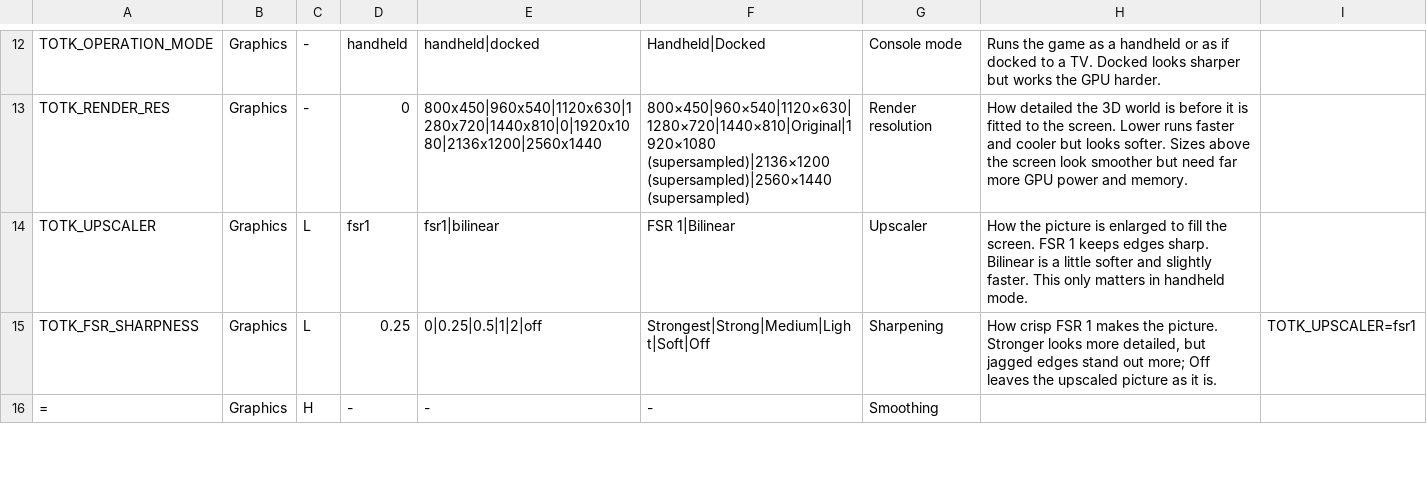
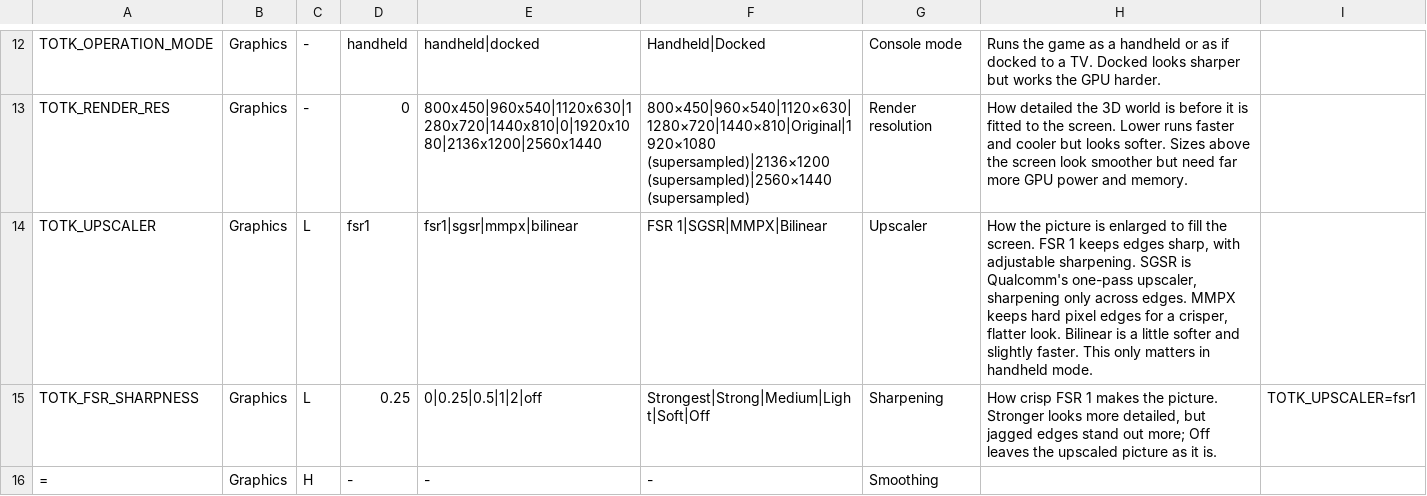
Before and after one commit to winterskycode/freudentranen, a TSV file: port/android/app/assets/settings.tsv, drawn as a sheet; only a part is shown, gaps mark what is left out.

```diff
--- a/port/android/app/assets/settings.tsv
+++ b/port/android/app/assets/settings.tsv
@@ -13,3 +13,3 @@ TOTK_OPERATION_MODE	Graphics	-	handheld	handheld|docked	Handheld|Docked	Console
 TOTK_RENDER_RES	Graphics	-	0	800x450|960x540|1120x630|1280x720|1440x810|0|1920x1080|2136x1200|2560x1440	800×450|960×540|1120×630|1280×720|1440×810|Original|1920×1080 (supersampled)|2136×1200 (supersampled)|2560×1440 (supersampled)	Render resolution	How detailed the 3D world is before it is fitted to the screen. Lower runs faster and cooler but looks softer. Sizes above the screen look smoother but need far more GPU power and memory.
-TOTK_UPSCALER	Graphics	L	fsr1	fsr1|bilinear	FSR 1|Bilinear	Upscaler	How the picture is enlarged to fill the screen. FSR 1 keeps edges sharp. Bilinear is a little softer and slightly faster. This only matters in handheld mode.
+TOTK_UPSCALER	Graphics	L	fsr1	fsr1|sgsr|mmpx|bilinear	FSR 1|SGSR|MMPX|Bilinear	Upscaler	How the picture is enlarged to fill the screen. FSR 1 keeps edges sharp, with adjustable sharpening. SGSR is Qualcomm's one-pass upscaler, sharpening only across edges. MMPX keeps hard pixel edges for a crisper, flatter look. Bilinear is a little softer and slightly faster. This only matters in handheld mode.
 TOTK_FSR_SHARPNESS	Graphics	L	0.25	0|0.25|0.5|1|2|off	Strongest|Strong|Medium|Light|Soft|Off	Sharpening	How crisp FSR 1 makes the picture. Stronger looks more detailed, but jagged edges stand out more; Off leaves the upscaled picture as it is.	TOTK_UPSCALER=fsr1
```
Also changed, not shown: port/android/app/licenses.tsv, 10 other files.
